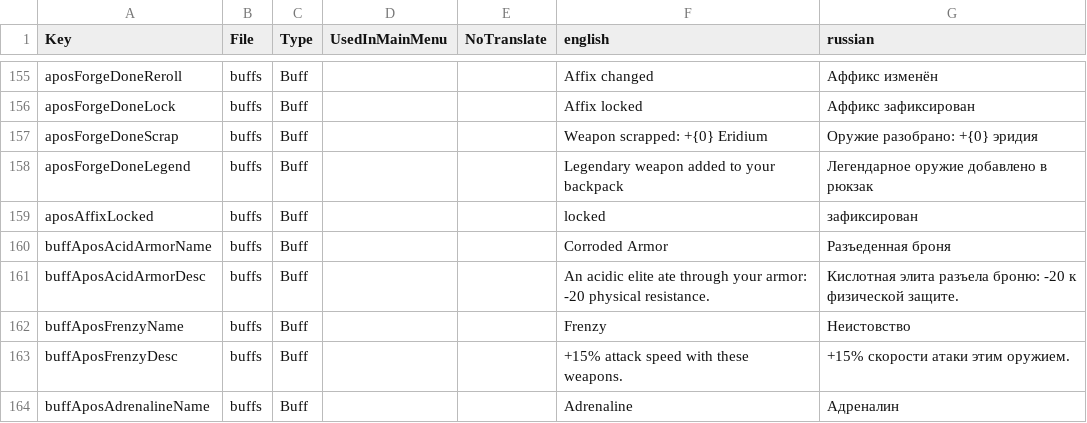
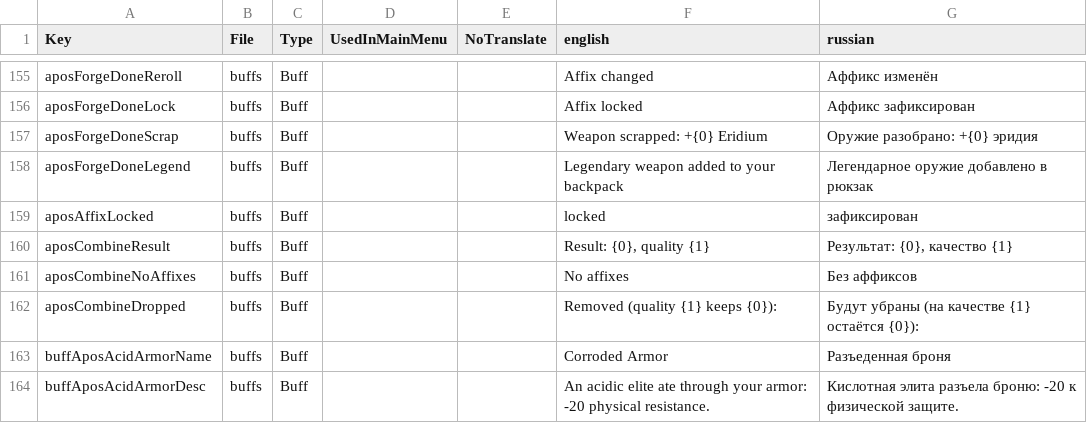
Before and after one commit to TheApos/AposMod, a CSV file: Config/Localization.csv, drawn as a sheet; only a part is shown, gaps mark what is left out; the shorter side is filled out with more unchanged rows; the diff names each change by its address in the sheet, - before the commit and + after, or states it on an @@ line.

```diff
--- a/Config/Localization.csv
+++ b/Config/Localization.csv
+row 160: aposCombineResult | buffs | Buff |  |  | Result: {0}, quality {1} | Результат: {0}, качество {1}
+row 161: aposCombineNoAffixes | buffs | Buff |  |  | No affixes | Без аффиксов
+row 162: aposCombineDropped | buffs | Buff |  |  | Removed (quality {1} keeps {0}): | Будут убраны (на качестве {1} остаётся {0}):
```
Also changed, not shown: 8 other files.
